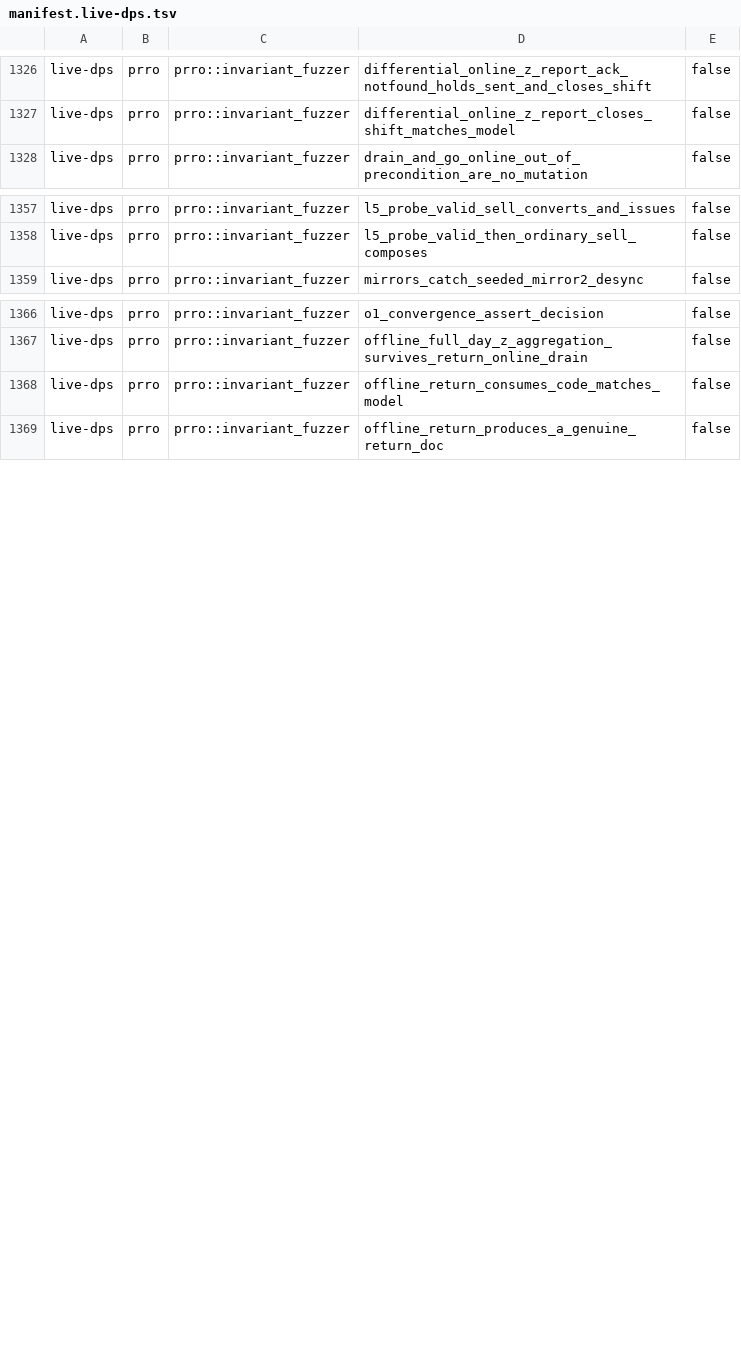
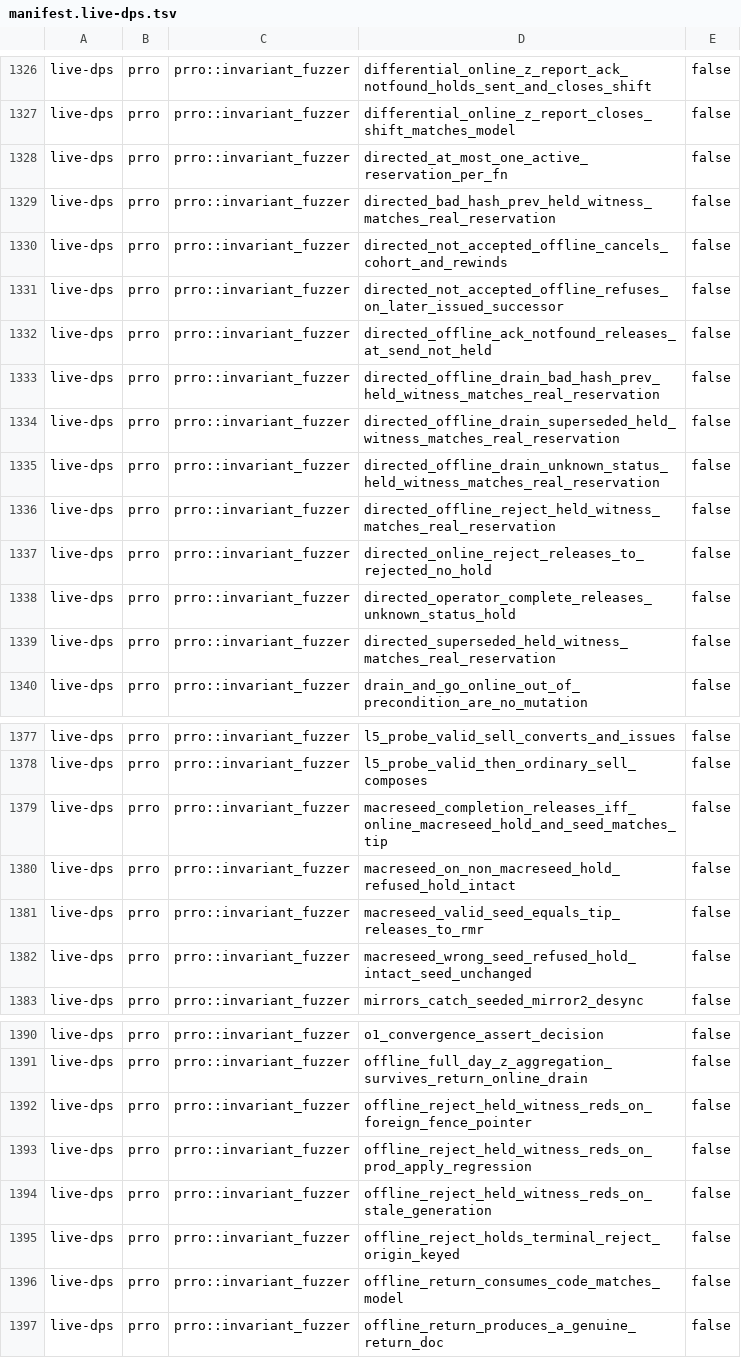
Before and after one commit to Setter1981/PRRO_GATE, a TSV file: docs/cs1r/inventory/manifest.live-dps.tsv, drawn as a sheet; only a part is shown, gaps mark what is left out; the diff covers the shown part only.

```diff
--- a/docs/cs1r/inventory/manifest.live-dps.tsv
+++ b/docs/cs1r/inventory/manifest.live-dps.tsv
@@ -1327,2 +1327,14 @@ live-dps	prro	prro::invariant_fuzzer	differential_online_z_report_ack_notfound_h
 live-dps	prro	prro::invariant_fuzzer	differential_online_z_report_closes_shift_matches_model	false
+live-dps	prro	prro::invariant_fuzzer	directed_at_most_one_active_reservation_per_fn	false
+live-dps	prro	prro::invariant_fuzzer	directed_bad_hash_prev_held_witness_matches_real_reservation	false
+live-dps	prro	prro::invariant_fuzzer	directed_not_accepted_offline_cancels_cohort_and_rewinds	false
+live-dps	prro	prro::invariant_fuzzer	directed_not_accepted_offline_refuses_on_later_issued_successor	false
+live-dps	prro	prro::invariant_fuzzer	directed_offline_ack_notfound_releases_at_send_not_held	false
+live-dps	prro	prro::invariant_fuzzer	directed_offline_drain_bad_hash_prev_held_witness_matches_real_reservation	false
+live-dps	prro	prro::invariant_fuzzer	directed_offline_drain_superseded_held_witness_matches_real_reservation	false
+live-dps	prro	prro::invariant_fuzzer	directed_offline_drain_unknown_status_held_witness_matches_real_reservation	false
+live-dps	prro	prro::invariant_fuzzer	directed_offline_reject_held_witness_matches_real_reservation	false
+live-dps	prro	prro::invariant_fuzzer	directed_online_reject_releases_to_rejected_no_hold	false
+live-dps	prro	prro::invariant_fuzzer	directed_operator_complete_releases_unknown_status_hold	false
+live-dps	prro	prro::invariant_fuzzer	directed_superseded_held_witness_matches_real_reservation	false
 live-dps	prro	prro::invariant_fuzzer	drain_and_go_online_out_of_precondition_are_no_mutation	false
@@ -1358,2 +1378,6 @@ live-dps	prro	prro::invariant_fuzzer	l5_probe_valid_sell_converts_and_issues	fal
 live-dps	prro	prro::invariant_fuzzer	l5_probe_valid_then_ordinary_sell_composes	false
+live-dps	prro	prro::invariant_fuzzer	macreseed_completion_releases_iff_online_macreseed_hold_and_seed_matches_tip	false
+live-dps	prro	prro::invariant_fuzzer	macreseed_on_non_macreseed_hold_refused_hold_intact	false
+live-dps	prro	prro::invariant_fuzzer	macreseed_valid_seed_equals_tip_releases_to_rmr	false
+live-dps	prro	prro::invariant_fuzzer	macreseed_wrong_seed_refused_hold_intact_seed_unchanged	false
 live-dps	prro	prro::invariant_fuzzer	mirrors_catch_seeded_mirror2_desync	false
@@ -1367,2 +1391,6 @@ live-dps	prro	prro::invariant_fuzzer	o1_convergence_assert_decision	false
 live-dps	prro	prro::invariant_fuzzer	offline_full_day_z_aggregation_survives_return_online_drain	false
+live-dps	prro	prro::invariant_fuzzer	offline_reject_held_witness_reds_on_foreign_fence_pointer	false
+live-dps	prro	prro::invariant_fuzzer	offline_reject_held_witness_reds_on_prod_apply_regression	false
+live-dps	prro	prro::invariant_fuzzer	offline_reject_held_witness_reds_on_stale_generation	false
+live-dps	prro	prro::invariant_fuzzer	offline_reject_holds_terminal_reject_origin_keyed	false
 live-dps	prro	prro::invariant_fuzzer	offline_return_consumes_code_matches_model	false
```
Also changed, not shown: 16 added rows elsewhere in this file, docs/cs1r/inventory/manifest.test-support.tsv, 1 other file.
